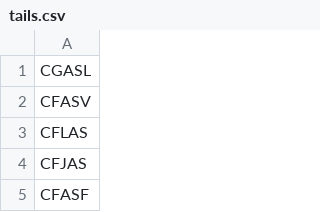
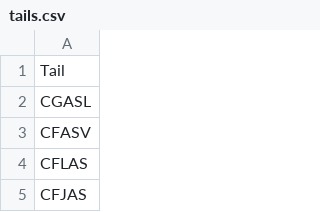
Before and after one commit to Captainmorgan37/Slot_Parser, a CSV file: tails.csv, drawn as a sheet; only a part is shown; the shorter side is filled out with more unchanged rows.

Commit message:
Update tails.csv

```diff
--- a/tails.csv
+++ b/tails.csv
@@ -1 +1,2 @@
+Tail
 CGASL
```
